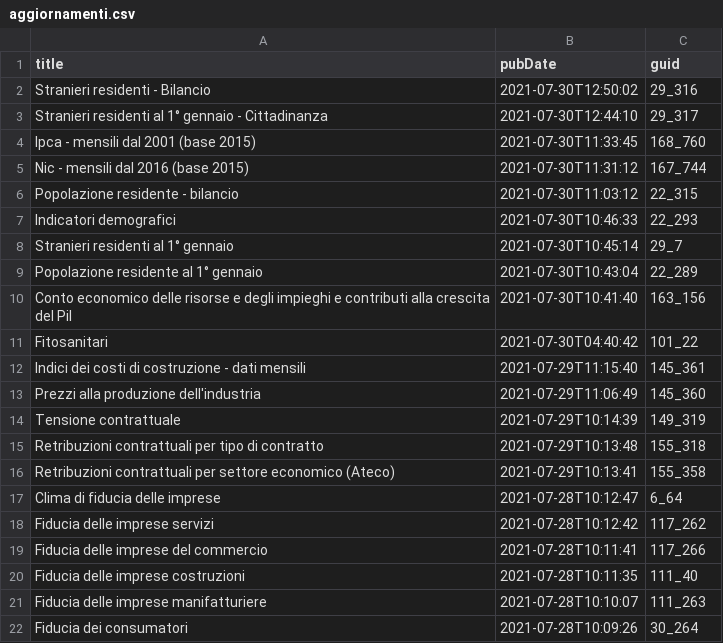
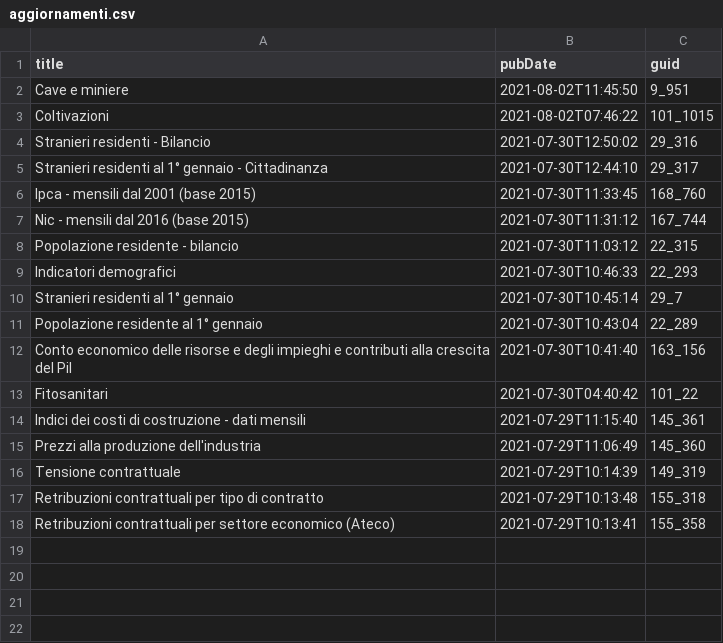
Before and after one commit to ondata/guida-api-istat, a CSV file: risorse/aggiornamenti.csv, drawn as a sheet.

```diff
--- a/risorse/aggiornamenti.csv
+++ b/risorse/aggiornamenti.csv
@@ -1,2 +1,4 @@
 title,pubDate,guid
+Cave e miniere,2021-08-02T11:45:50,9_951
+Coltivazioni,2021-08-02T07:46:22,101_1015
 Stranieri residenti - Bilancio,2021-07-30T12:50:02,29_316
@@ -16,7 +18 @@ Retribuzioni contrattuali per tipo di contratto,2021-07-29T10:13:48,155_318
 Retribuzioni contrattuali per settore economico (Ateco),2021-07-29T10:13:41,155_358
-Clima di fiducia delle imprese,2021-07-28T10:12:47,6_64
-Fiducia delle imprese servizi,2021-07-28T10:12:42,117_262
-Fiducia delle imprese del commercio,2021-07-28T10:11:41,117_266
-Fiducia delle imprese costruzioni,2021-07-28T10:11:35,111_40
-Fiducia delle imprese manifatturiere,2021-07-28T10:10:07,111_263
-Fiducia dei consumatori,2021-07-28T10:09:26,30_264
```
Also changed, not shown: 1 other file.
